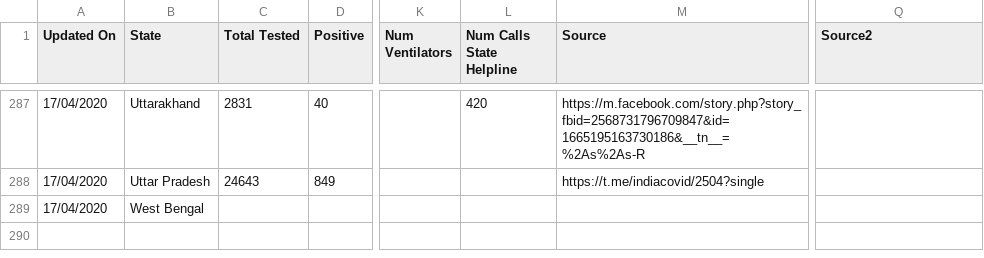
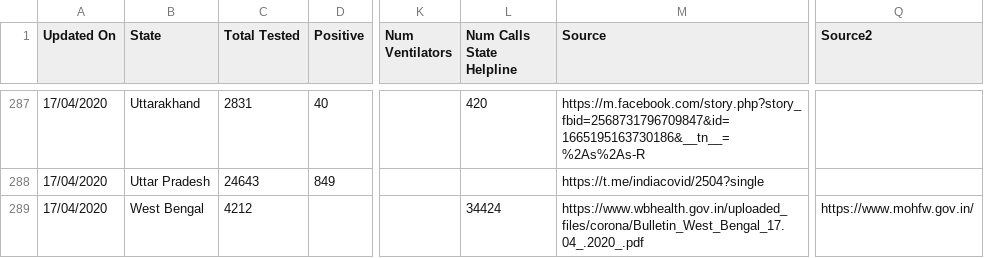
Before and after one commit to shuklaayush/api, a CSV file: daily_csv/2020-04-17/statewise_tested_numbers_data.csv, drawn as a sheet; only a part is shown, gaps mark what is left out; the diff names each change by its address in the sheet, - before the commit and + after, or states it on an @@ line.

Commit message:
data updated on - Fri Apr 17 17:14:26 UTC 2020

```diff
--- a/daily_csv/2020-04-17/statewise_tested_numbers_data.csv
+++ b/daily_csv/2020-04-17/statewise_tested_numbers_data.csv
-C289 (Total Tested): (empty)
+C289 (Total Tested): 4212
-L289 (Num Calls State Helpline): (empty)
+L289 (Num Calls State Helpline): 34424
-M289 (Source): (empty)
+M289 (Source): https://www.wbhealth.gov.in/uploaded_files/corona/Bulletin_West_Bengal_17.04_.2020_.pdf
-Q289 (Source2): (empty)
+Q289 (Source2): https://www.mohfw.gov.in/
```
Also changed, not shown: daily_csv/latest/statewise_tested_numbers_data.csv, 1 other file.
